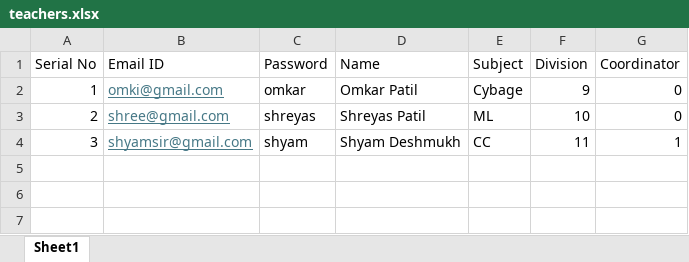
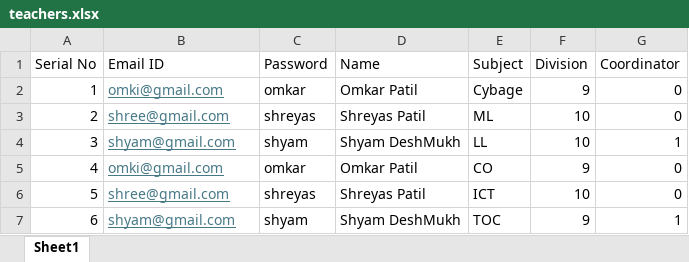
Before and after one commit to omkar0032/CO-Attainment, an Excel workbook: backend/controllers/teachers.xlsx, sheet Sheet1, drawn as a sheet; values as stored, in another font and other column widths than the file's, no borders; the diff names each change by its address in the sheet, - before the commit and + after, or states it on an @@ line.

```diff
--- a/backend/controllers/teachers.xlsx (sheet Sheet1)
+++ b/backend/controllers/teachers.xlsx (sheet Sheet1)
-B4 (Email ID): shyamsir@gmail.com
+B4 (Email ID): shyam@gmail.com
-D4 (Name): Shyam Deshmukh
+D4 (Name): Shyam DeshMukh
-E4 (Subject): CC
+E4 (Subject): LL
-F4 (Division): 11
+F4 (Division): 10
+row 5: 4 | omki@gmail.com | omkar | Omkar Patil | CO | 9 | 0
+row 6: 5 | shree@gmail.com | shreyas | Shreyas Patil | ICT | 10 | 0
+row 7: 6 | shyam@gmail.com | shyam | Shyam DeshMukh | TOC | 9 | 1
```
Also changed, not shown: teachers.xlsx, 6 other files.
